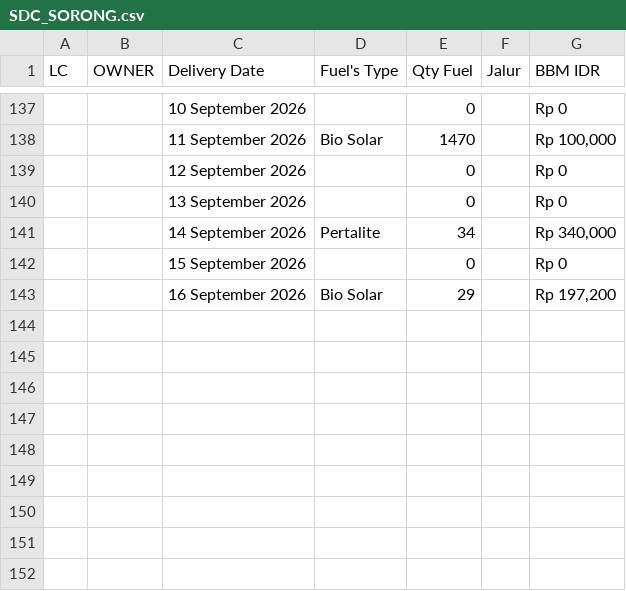
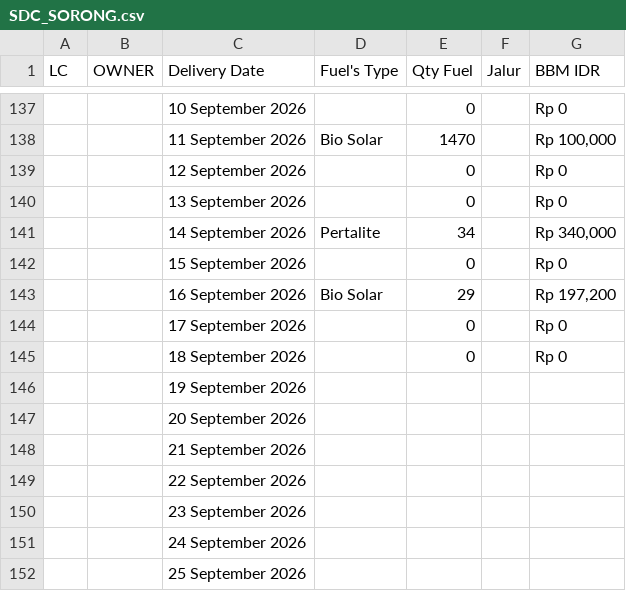
Before and after one commit to heylilyloops/Dashboard-Fuel-Usage-, a CSV file: data/SDC_SORONG.csv, drawn as a sheet; only a part is shown, gaps mark what is left out; the diff names each change by its address in the sheet, - before the commit and + after, or states it on an @@ line.

```diff
--- a/data/SDC_SORONG.csv
+++ b/data/SDC_SORONG.csv
+row 144:  |  | 17 September 2026 |  | 0 |  | Rp 0
+row 145:  |  | 18 September 2026 |  | 0 |  | Rp 0
+row 146:  |  | 19 September 2026
+row 147:  |  | 20 September 2026
+row 148:  |  | 21 September 2026
+row 149:  |  | 22 September 2026
+row 150:  |  | 23 September 2026
+row 151:  |  | 24 September 2026
+row 152:  |  | 25 September 2026
```
Also changed, not shown: data/HCI_CIKUPA.csv, data/KLS_JABABEKA.csv, 18 other files.
